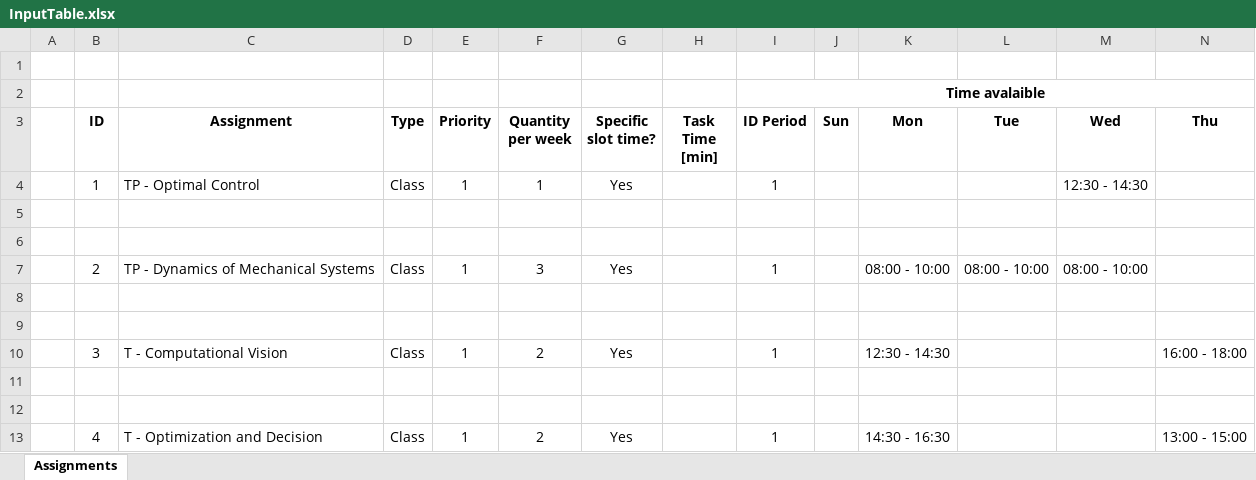
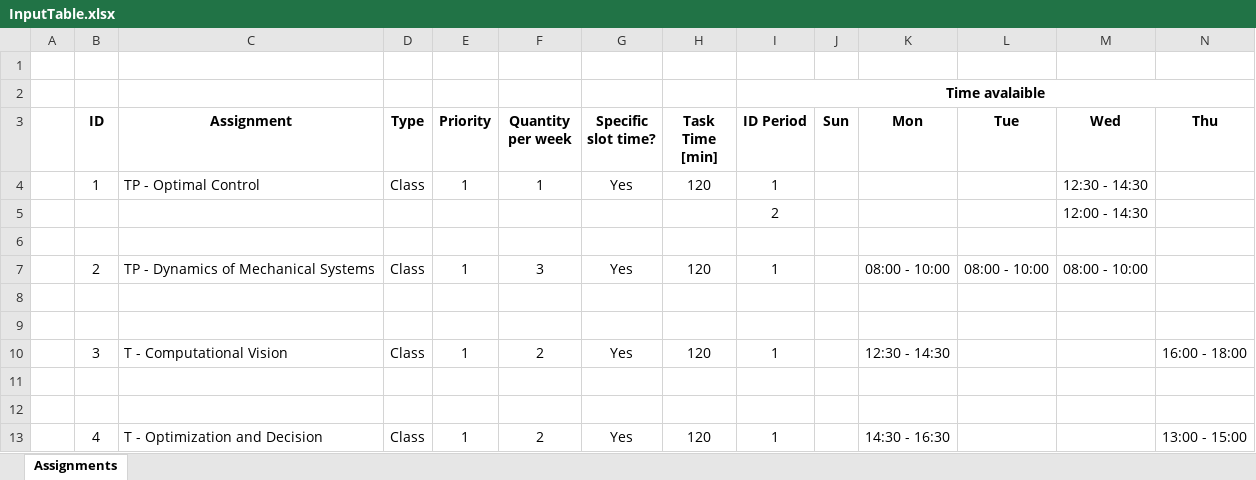
Before and after one commit to pedromaaga/Timetabling, an Excel workbook: InputTable.xlsx, sheet Assignments, drawn as a sheet; only a part is shown; values as stored, in another font and other column widths than the file's, no borders; removed rows and columns are numbered as before the commit, all else as after; rows hold the shown columns only; the diff names each change by its address in the sheet, - before the commit and + after, or states it on an @@ line.

Commit message:
Slots applieds

```diff
--- a/InputTable.xlsx (sheet Assignments)
+++ b/InputTable.xlsx (sheet Assignments)
-H4 (Task Time [min]): (empty)
+H4 (Task Time [min]): 120
+row 5:  |  |  |  |  |  |  |  | 2 |  |  |  | 12:00 - 14:30
+row 6: (empty)
+row 7:  | 2 | TP - Dynamics of Mechanical Systems | Class | 1 | 3 | Yes | 120 | 1 |  | 08:00 - 10:00 | 08:00 - 10:00 | 08:00 - 10:00
-row 7:  | 2 | TP - Dynamics of Mechanical Systems | Class | 1 | 3 | Yes |  | 1 |  | 08:00 - 10:00 | 08:00 - 10:00 | 08:00 - 10:00
+row 10:  | 3 | T - Computational Vision | Class | 1 | 2 | Yes | 120 | 1 |  | 12:30 - 14:30 |  |  | 16:00 - 18:00
-row 10:  | 3 | T - Computational Vision | Class | 1 | 2 | Yes |  | 1 |  | 12:30 - 14:30 |  |  | 16:00 - 18:00
-row 11: (empty)
-row 12: (empty)
-H13 (Task Time [min]): (empty)
+H13 (Task Time [min]): 120
```
Also changed, not shown: 5 other files.
